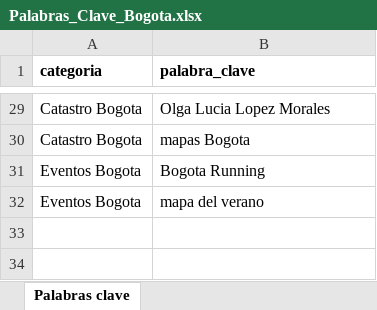
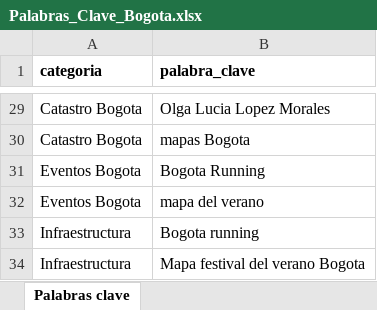
Before and after one commit to salma022-VG/web_scraping-, an Excel workbook: Palabras_Clave_Bogota.xlsx, sheet Palabras clave, drawn as a sheet; only a part is shown, gaps mark what is left out; values as stored, in another font and other column widths than the file's, no borders; the diff names each change by its address in the sheet, - before the commit and + after, or states it on an @@ line.

Commit message:
Agregar Bogota running y Mapa festival del verano a Infraestructura

```diff
--- a/Palabras_Clave_Bogota.xlsx (sheet Palabras clave)
+++ b/Palabras_Clave_Bogota.xlsx (sheet Palabras clave)
+row 33: Infraestructura | Bogota running
+row 34: Infraestructura | Mapa festival del verano Bogota
```
Also changed, not shown: 1 other file.
